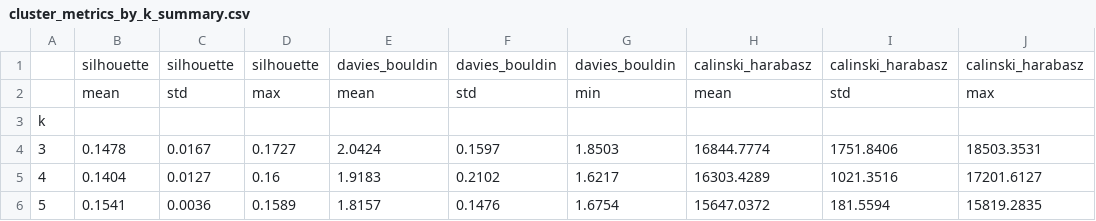
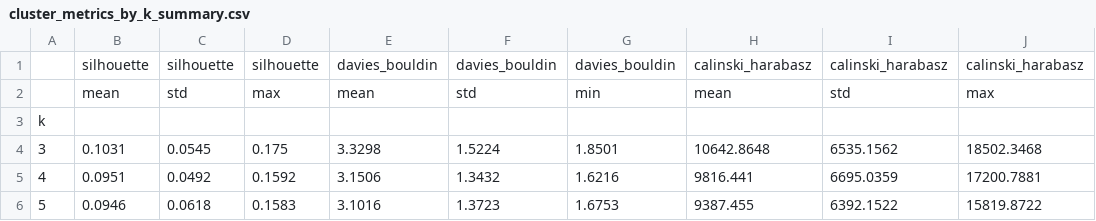
Before and after one commit to AfonsoCSimoes/UnsupervisedLearning-Project, a CSV file: tables/cluster_metrics_by_k_summary.csv, drawn as a sheet; only a part is shown; the diff covers the shown part only.

```diff
--- a/tables/cluster_metrics_by_k_summary.csv
+++ b/tables/cluster_metrics_by_k_summary.csv
@@ -3,4 +3,4 @@
 k,,,,,,,,,
-3,0.1478,0.0167,0.1727,2.0424,0.1597,1.8503,16844.7774,1751.8406,18503.3531
-4,0.1404,0.0127,0.16,1.9183,0.2102,1.6217,16303.4289,1021.3516,17201.6127
-5,0.1541,0.0036,0.1589,1.8157,0.1476,1.6754,15647.0372,181.5594,15819.2835
+3,0.1031,0.0545,0.175,3.3298,1.5224,1.8501,10642.8648,6535.1562,18502.3468
+4,0.0951,0.0492,0.1592,3.1506,1.3432,1.6216,9816.441,6695.0359,17200.7881
+5,0.0946,0.0618,0.1583,3.1016,1.3723,1.6753,9387.455,6392.1522,15819.8722
```
Also changed, not shown: 33 edited cells elsewhere in this file, tables/cluster_relative_differences.csv, 13 other files.
